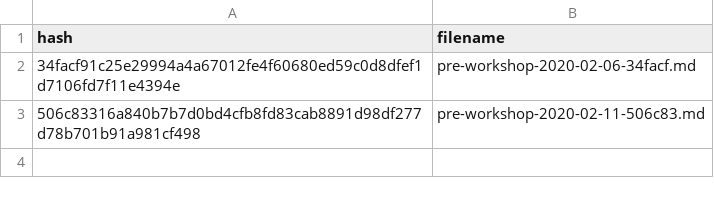
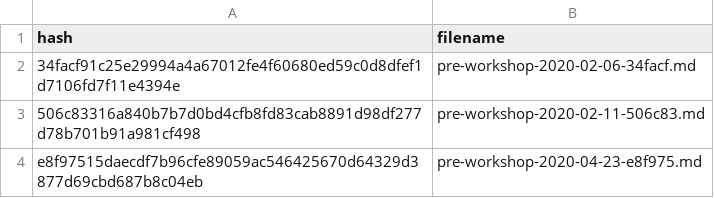
Before and after one commit to naganeayu/assessment-archives, a CSV file: cache/pre-workshop.csv, drawn as a sheet; the diff names each change by its address in the sheet, - before the commit and + after, or states it on an @@ line.

```diff
--- a/cache/pre-workshop.csv
+++ b/cache/pre-workshop.csv
+row 4: e8f97515daecdf7b96cfe89059ac546425670d64329d3877d69cbd687b8c04eb | pre-workshop-2020-04-23-e8f975.md
```
Also changed, not shown: 1 other file.
